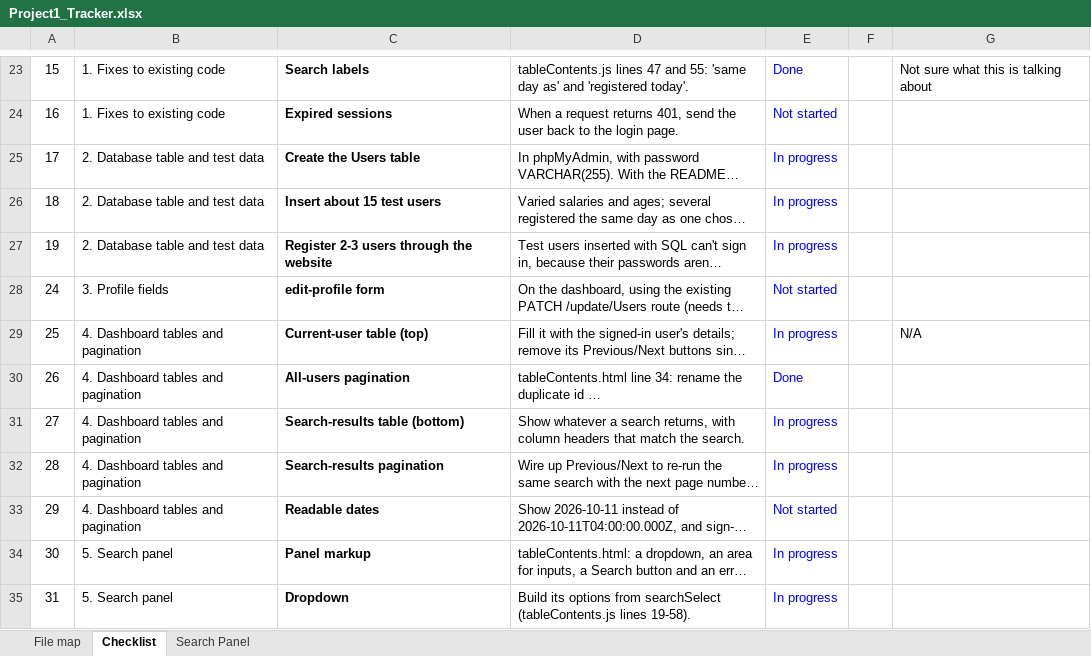
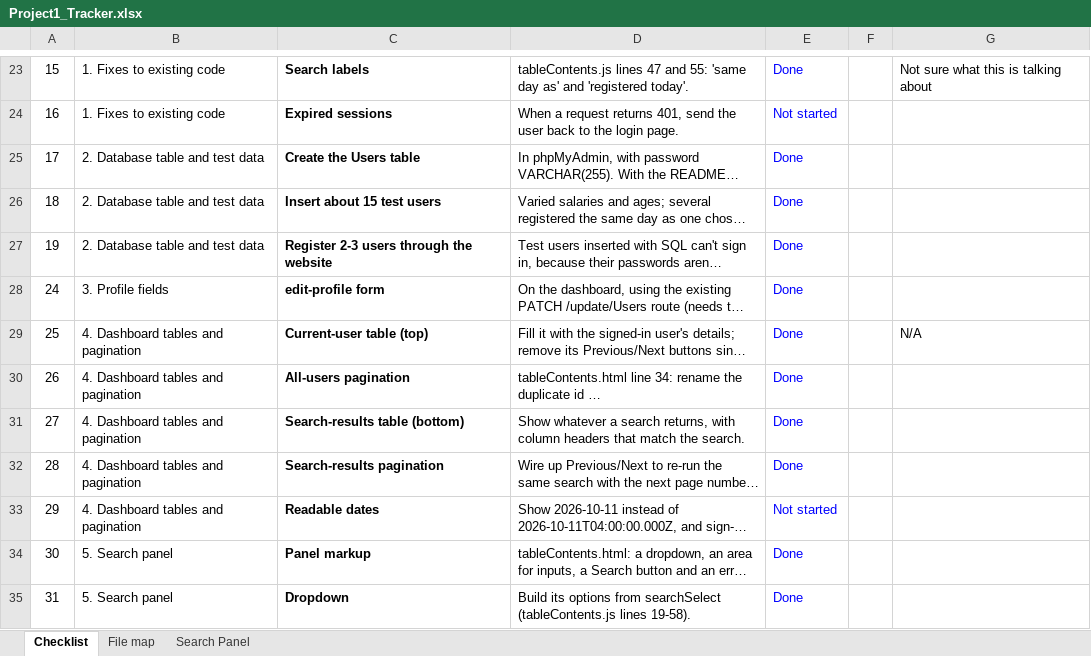
Before and after one commit to MTR4047/database_javascript, an Excel workbook: project1/Z_Documentation/Project1_Tracker.xlsx, sheet Checklist, drawn as a sheet; only a part is shown, gaps mark what is left out; long unchanged cells end in …; values as stored, in another font and other column widths than the file's, no borders; conditional formats not drawn; the diff covers the shown part only; the diff names each change by its address in the sheet, - before the commit and + after, or states it on an @@ line.

```diff
--- a/project1/Z_Documentation/Project1_Tracker.xlsx (sheet Checklist)
+++ b/project1/Z_Documentation/Project1_Tracker.xlsx (sheet Checklist)
@@ sheet tab order changed: Checklist | File map | Search Panel @@
-E25:E27: In progress
+E25:E27: Done
-E28: Not started
+E28: Done
-E29: In progress
+E29: Done
-E31:E32: In progress
+E31:E32: Done
-E34:E35: In progress
+E34:E35: Done
```
Also changed, not shown: 2 removed rows and 10 edited cells elsewhere in this sheet, sheet File map, charts or pictures, 2 other files.
